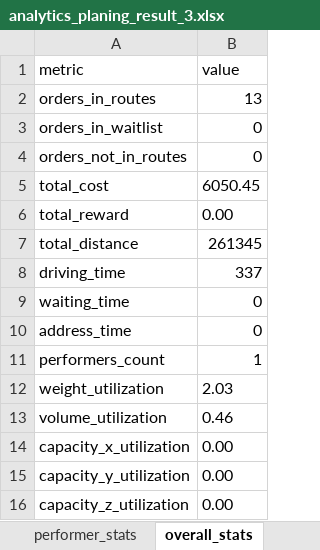
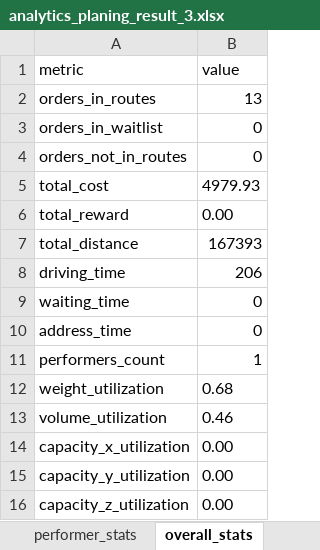
Before and after one commit to vo0doO/veeroute1, an Excel workbook: data/analytics_planing_result_3.xlsx, sheet overall_stats, drawn as a sheet; values as stored, in another font and other column widths than the file's, no borders; the diff names each change by its address in the sheet, - before the commit and + after, or states it on an @@ line.

```diff
--- a/data/analytics_planing_result_3.xlsx (sheet overall_stats)
+++ b/data/analytics_planing_result_3.xlsx (sheet overall_stats)
-B5 (value): 6050.45
+B5 (value): 4979.93
-B7 (value): 261345
+B7 (value): 167393
-B8 (value): 337
+B8 (value): 206
-B12 (value): 2.03
+B12 (value): 0.68
```
Also changed, not shown: sheet trip_stats, sheet performer_stats, sheet loading_mass_abs, sheet loading_mass_pc, sheet mileage_from_orders_to_finish, sheet performer_mileage, 3 more sheets, data/RC1_testAnalist_2.xlsx, data/RC1_testAnalist_3.xlsx, 5 other files.
